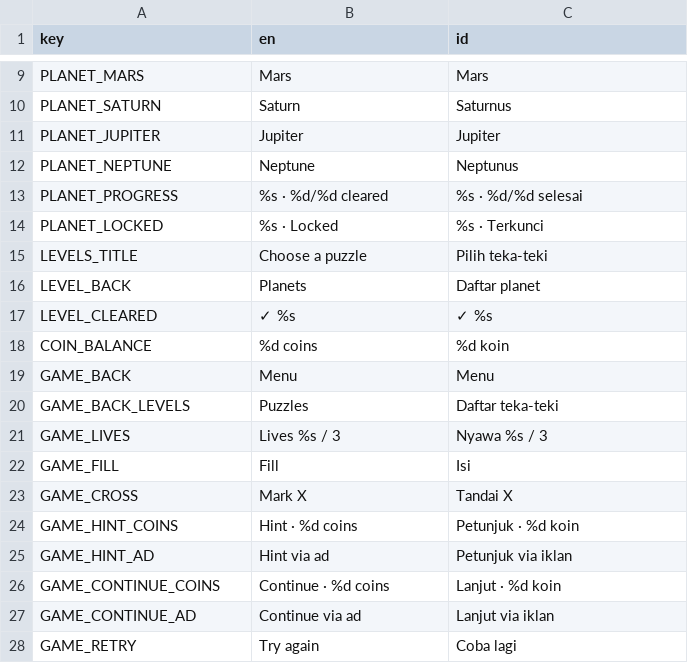
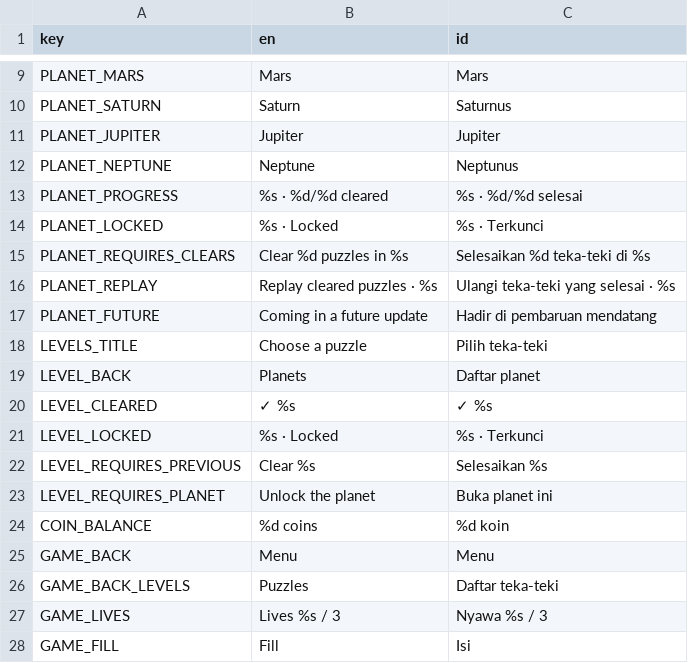
Before and after one commit to projekpod/velokity-space-nonogram, a CSV file: i18n/strings.csv, drawn as a sheet; only a part is shown, gaps mark what is left out; the shorter side is filled out with more unchanged rows; the diff names each change by its address in the sheet, - before the commit and + after, or states it on an @@ line.

Commit message:
Unlock puzzles and planets from saved clears

```diff
--- a/i18n/strings.csv
+++ b/i18n/strings.csv
+row 15: PLANET_REQUIRES_CLEARS | Clear %d puzzles in %s | Selesaikan %d teka-teki di %s
+row 16: PLANET_REPLAY | Replay cleared puzzles · %s | Ulangi teka-teki yang selesai · %s
+row 17: PLANET_FUTURE | Coming in a future update | Hadir di pembaruan mendatang
+row 21: LEVEL_LOCKED | %s · Locked | %s · Terkunci
+row 22: LEVEL_REQUIRES_PREVIOUS | Clear %s | Selesaikan %s
+row 23: LEVEL_REQUIRES_PLANET | Unlock the planet | Buka planet ini
```
Also changed, not shown: 4 other files.
